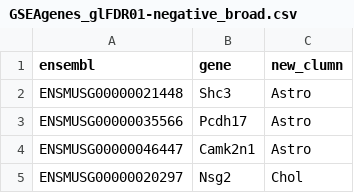
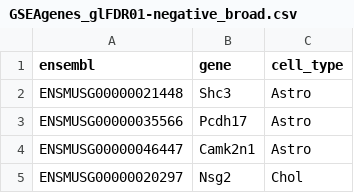
Before and after one commit to LieberInstitute/septum_lateral, a CSV file: snRNAseq_mouse/processed_data/tables/GSEAgenes_glFDR01-negative_broad.csv, drawn as a sheet; only a part is shown.

```diff
--- a/snRNAseq_mouse/processed_data/tables/GSEAgenes_glFDR01-negative_broad.csv
+++ b/snRNAseq_mouse/processed_data/tables/GSEAgenes_glFDR01-negative_broad.csv
@@ -1,2 +1,2 @@
-ensembl,gene,new_clumn
+ensembl,gene,cell_type
 ENSMUSG00000021448,Shc3,Astro
```
Also changed, not shown: snRNAseq_mouse/processed_data/tables/GSEAgenes_glFDR01-negative_8clusts.csv, snRNAseq_mouse/processed_data/tables/GSEAgenes_glFDR01-positive_8clusts.csv, 1 other file.
